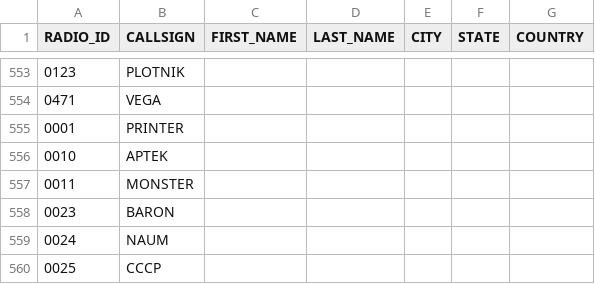
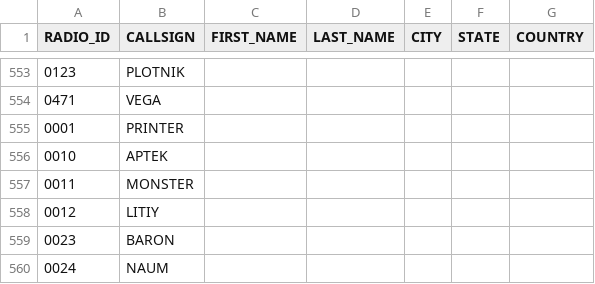
Before and after one commit to krot4u/Public_scripts, a CSV file: NXDN.csv, drawn as a sheet; only a part is shown, gaps mark what is left out; the shorter side is filled out with more unchanged rows; the diff names each change by its address in the sheet, - before the commit and + after, or states it on an @@ line.

Commit message:
Update NXDN.csv with new content

```diff
--- a/NXDN.csv
+++ b/NXDN.csv
+row 558: 0012 | LITIY
```
